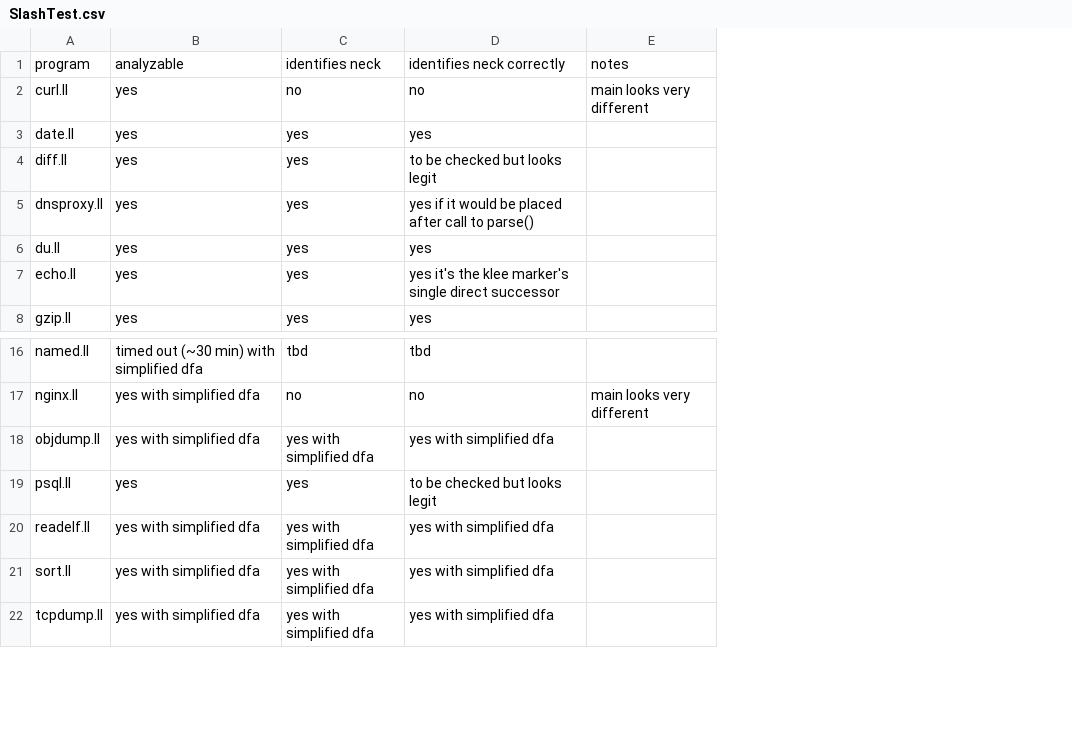
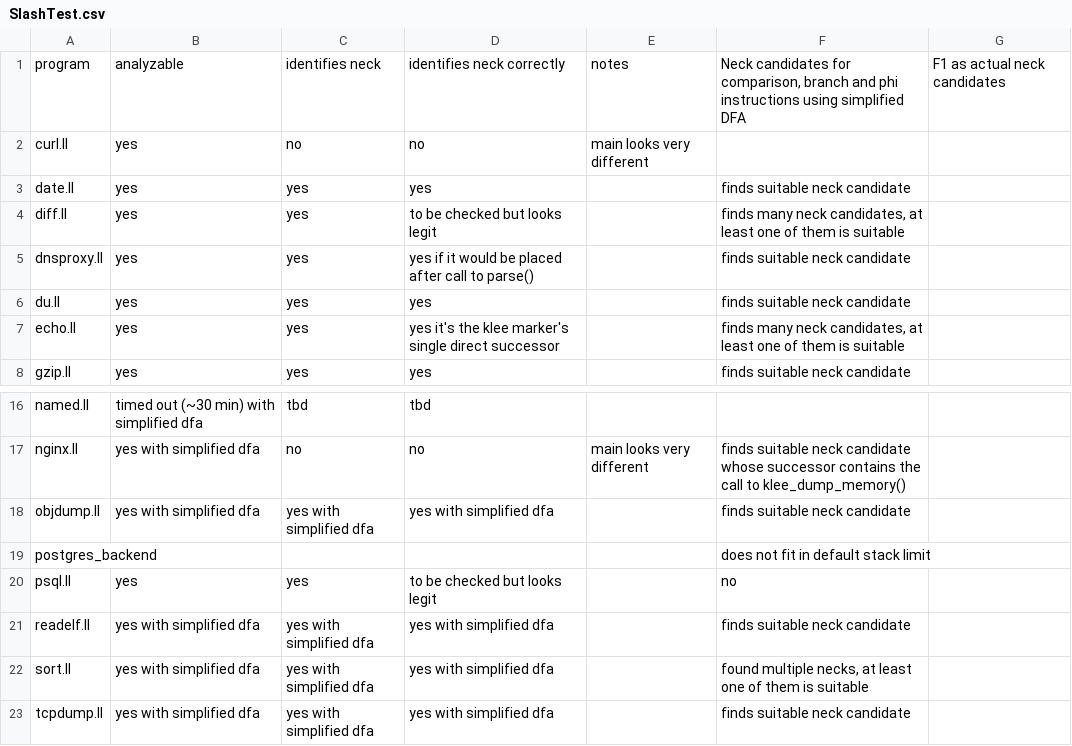
Before and after one commit to secure-software-engineering/neck, a CSV file: SlashTest.csv, drawn as a sheet; only a part is shown, gaps mark what is left out; the diff names each change by its address in the sheet, - before the commit and + after, or states it on an @@ line.

```diff
--- a/SlashTest.csv
+++ b/SlashTest.csv
+column F, rows 1-8: Neck candidates for comparison, branch and phi instructions using simplified DFA |  | finds suitable neck candidate | finds many neck candidates, at least one of them is suitable | finds suitable neck candidate | finds suitable neck candidate | finds many neck candidates, at least one of them is suitable | finds suitable neck candidate; rows 17-18: finds suitable neck candidate whose successor contains the call to klee_dump_memory() | finds suitable neck candidate; rows 20-23: no | finds suitable neck candidate | found multiple necks, at least one of them is suitable | finds suitable neck candidate
+column G, row 1: F1 as actual neck candidates
+row 19: postgres_backend |  |  |  |  | does not fit in default stack limit
```
Also changed, not shown: 16 other files.
